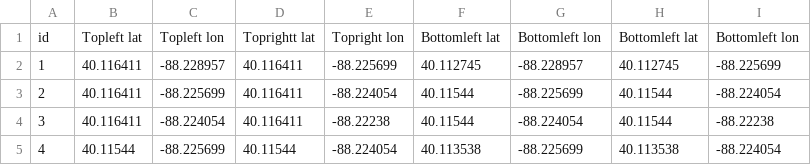
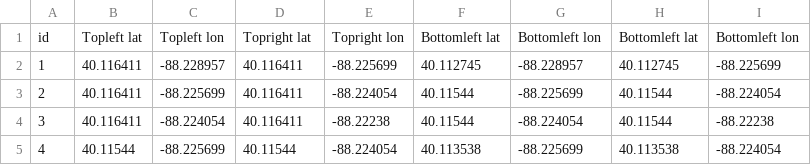
Before and after one commit to yashsaboo/CS411-Area51, a CSV file: location.csv, drawn as a sheet; only a part is shown.

Commit message:
update

```diff
--- a/location.csv
+++ b/location.csv
@@ -1,2 +1,2 @@
-id,Topleft lat,Topleft lon,Toprightt lat,Topright lon,Bottomleft lat,Bottomleft lon,Bottomleft lat,Bottomleft lon
+id,Topleft lat,Topleft lon,Topright lat,Topright lon,Bottomleft lat,Bottomleft lon,Bottomleft lat,Bottomleft lon
 1,40.116411,-88.228957,40.116411,-88.225699,40.112745,-88.228957,40.112745,-88.225699
```
